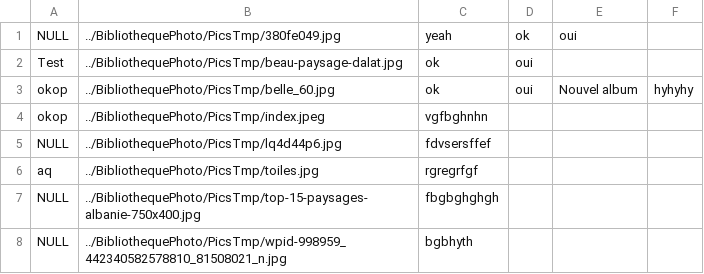
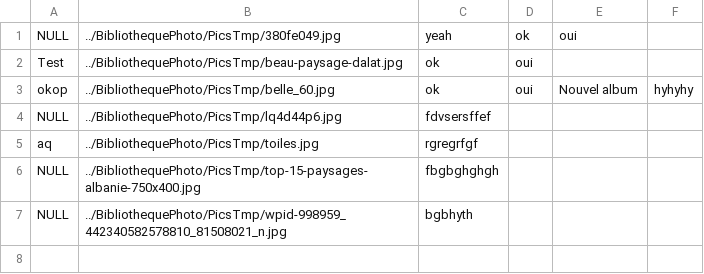
Before and after one commit to SebGonzalez/BibliothequePhoto, a CSV file: images.csv, drawn as a sheet; the diff names each change by its address in the sheet, - before the commit and + after, or states it on an @@ line.

```diff
--- a/images.csv
+++ b/images.csv
-row 4: okop | ../BibliothequePhoto/PicsTmp/index.jpeg | vgfbghnhn
```
Also changed, not shown: 1 other file.
